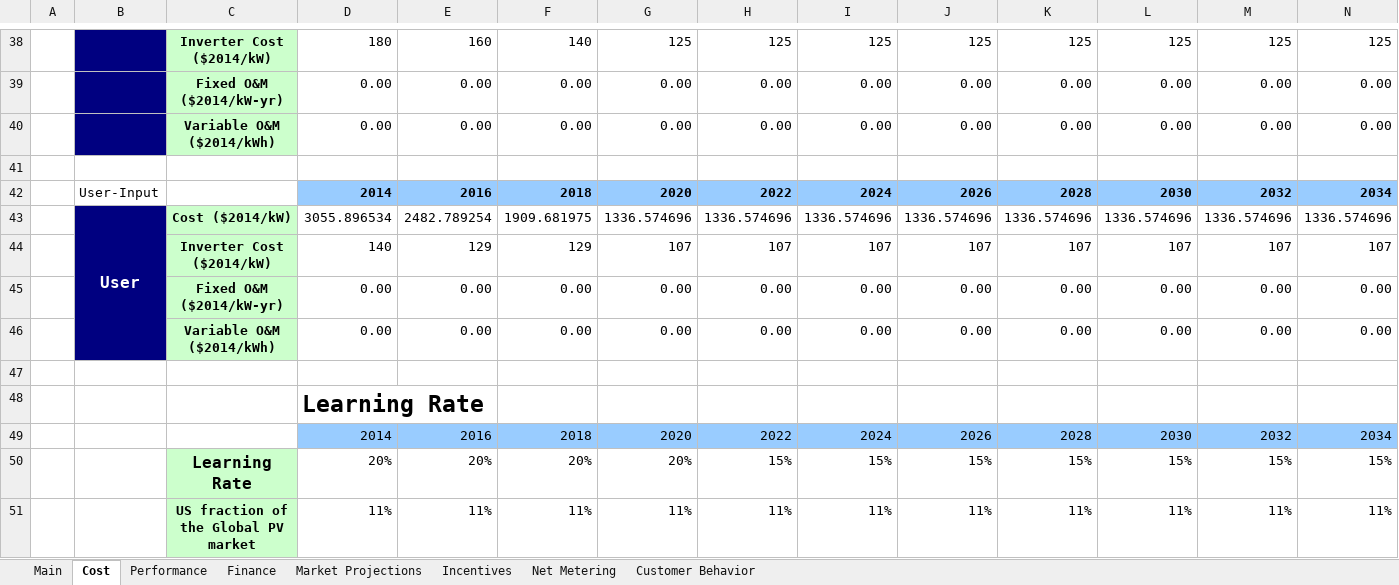
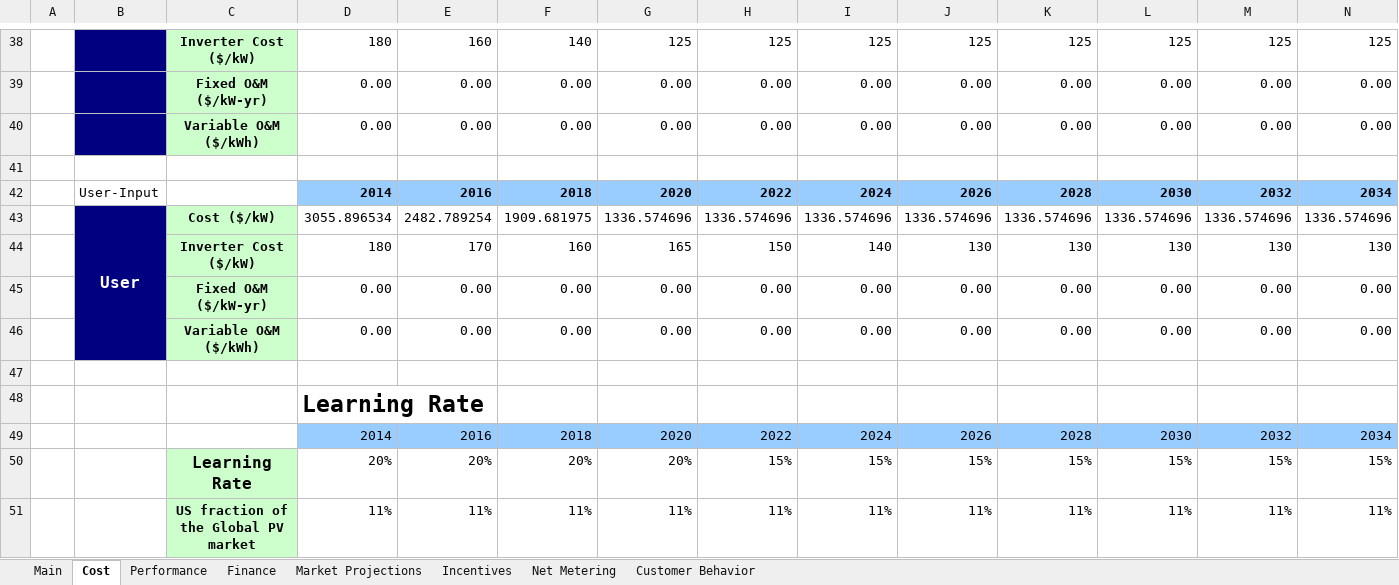
Before and after one commit to jmarinpi/dgen_globetrotter, an Excel workbook: excel/scenario_inputs_solar.xlsm, sheet Cost, drawn as a sheet; only a part is shown, gaps mark what is left out; values as stored, in another font and other column widths than the file's, no borders; removed rows and columns are numbered as before the commit, all else as after; rows hold the shown columns only; the diff covers the shown part only; the diff names each change by its address in the sheet, - before the commit and + after, or states it on an @@ line.

```diff
--- a/excel/scenario_inputs_solar.xlsm (sheet Cost)
+++ b/excel/scenario_inputs_solar.xlsm (sheet Cost)
-C38: Inverter Cost ($2014/kW)
+C38: Inverter Cost ($/kW)
-C39: Fixed O&M ($2014/kW-yr)
+C39: Fixed O&M ($/kW-yr)
-C40: Variable O&M ($2014/kWh)
+C40: Variable O&M ($/kWh)
-C43: Cost ($2014/kW)
+C43: Cost ($/kW)
-row 44:  |  | Inverter Cost ($2014/kW) | 140 | 129 | 129 | 107 | 107 | 107 | 107 | 107 | 107 | 107 | 107
+row 44:  |  | Inverter Cost ($/kW) | 180 | 170 | 160 | 165 | 150 | 140 | 130 | 130 | 130 | 130 | 130
-C45: Fixed O&M ($2014/kW-yr)
+C45: Fixed O&M ($/kW-yr)
-C46: Variable O&M ($2014/kWh)
+C46: Variable O&M ($/kWh)
```
Also changed, not shown: 2 added rows, 2 removed rows and 15 edited cells elsewhere in this sheet, sheet Performance, sheet Finance, charts or pictures, 1 other file.
